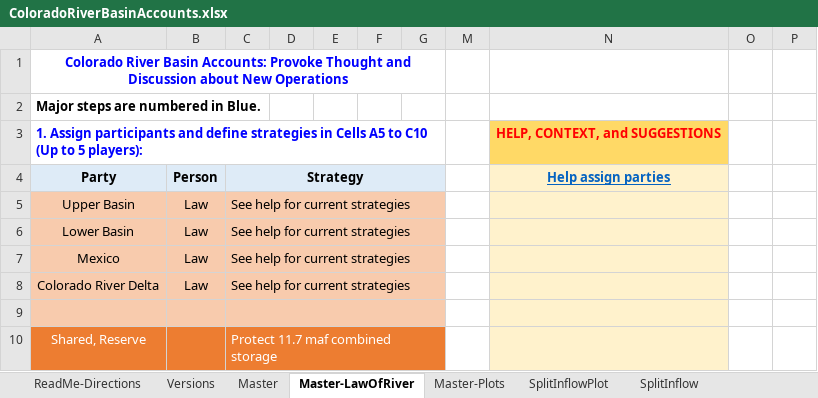
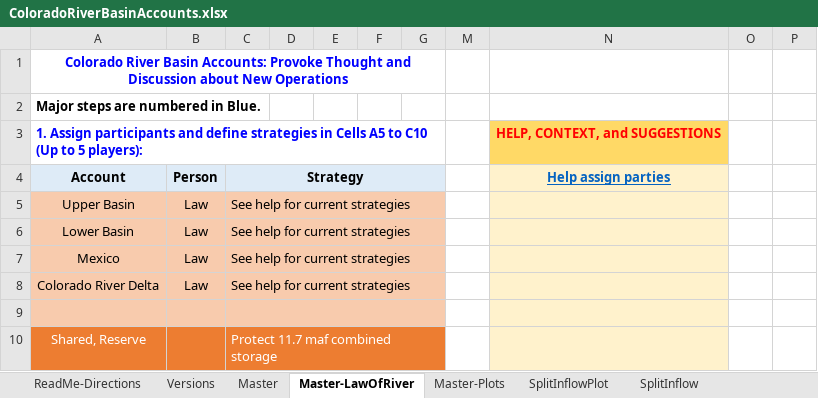
Before and after one commit to dzeke/ColoradoRiverCoding, an Excel workbook: ModelMusings/ColoradoRiverBasinAccounts.xlsx, sheet Master-LawOfRiver, drawn as a sheet; only a part is shown; values as stored, in another font and other column widths than the file's, no borders; conditional formats not drawn; the diff names each change by its address in the sheet, - before the commit and + after, or states it on an @@ line.

```diff
--- a/ModelMusings/ColoradoRiverBasinAccounts.xlsx (sheet Master-LawOfRiver)
+++ b/ModelMusings/ColoradoRiverBasinAccounts.xlsx (sheet Master-LawOfRiver)
-A4: Party
+A4: Account
```
Also changed, not shown: sheet Master, 1 other file.
